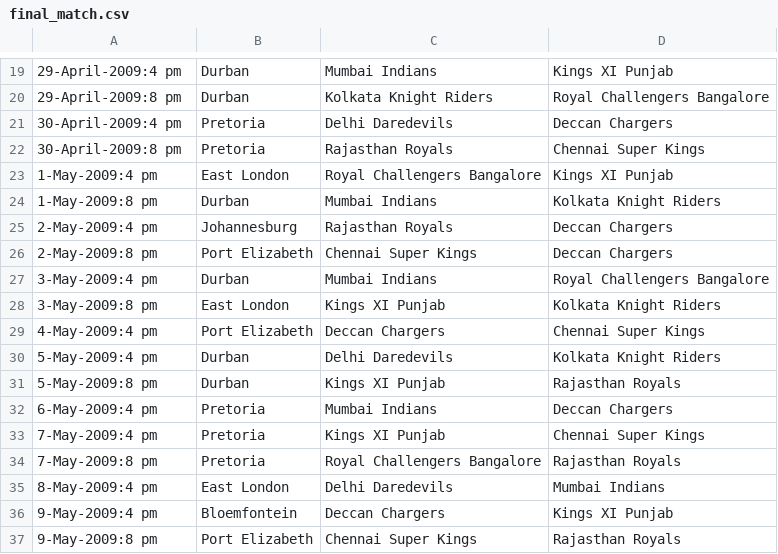
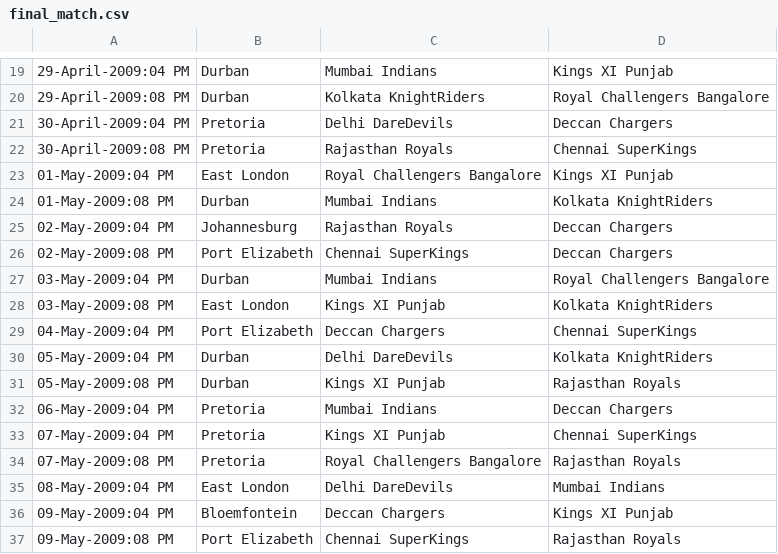
Before and after one commit to sumeetpareek/iplfnf1, a CSV file: src/csv/final_match.csv, drawn as a sheet; only a part is shown, gaps mark what is left out; the diff covers the shown part only.

```diff
--- a/src/csv/final_match.csv
+++ b/src/csv/final_match.csv
@@ -19,19 +19,19 @@
-29-April-2009:4 pm,Durban,Mumbai Indians,Kings XI Punjab
-29-April-2009:8 pm,Durban,Kolkata Knight Riders,Royal Challengers Bangalore
-30-April-2009:4 pm,Pretoria,Delhi Daredevils,Deccan Chargers
-30-April-2009:8 pm,Pretoria,Rajasthan Royals,Chennai Super Kings
-1-May-2009:4 pm,East London,Royal Challengers Bangalore,Kings XI Punjab
-1-May-2009:8 pm,Durban,Mumbai Indians,Kolkata Knight Riders
-2-May-2009:4 pm,Johannesburg,Rajasthan Royals,Deccan Chargers
-2-May-2009:8 pm,Port Elizabeth,Chennai Super Kings,Deccan Chargers
-3-May-2009:4 pm,Durban,Mumbai Indians,Royal Challengers Bangalore
-3-May-2009:8 pm,East London,Kings XI Punjab,Kolkata Knight Riders
-4-May-2009:4 pm,Port Elizabeth,Deccan Chargers,Chennai Super Kings
-5-May-2009:4 pm,Durban,Delhi Daredevils,Kolkata Knight Riders
-5-May-2009:8 pm,Durban,Kings XI Punjab,Rajasthan Royals
-6-May-2009:4 pm,Pretoria,Mumbai Indians,Deccan Chargers
-7-May-2009:4 pm,Pretoria,Kings XI Punjab,Chennai Super Kings
-7-May-2009:8 pm,Pretoria,Royal Challengers Bangalore,Rajasthan Royals
-8-May-2009:4 pm,East London,Delhi Daredevils,Mumbai Indians
-9-May-2009:4 pm,Bloemfontein,Deccan Chargers,Kings XI Punjab
-9-May-2009:8 pm,Port Elizabeth,Chennai Super Kings,Rajasthan Royals
+29-April-2009:04 PM,Durban,Mumbai Indians,Kings XI Punjab
+29-April-2009:08 PM,Durban,Kolkata KnightRiders,Royal Challengers Bangalore
+30-April-2009:04 PM,Pretoria,Delhi DareDevils,Deccan Chargers
+30-April-2009:08 PM,Pretoria,Rajasthan Royals,Chennai SuperKings
+01-May-2009:04 PM,East London,Royal Challengers Bangalore,Kings XI Punjab
+01-May-2009:08 PM,Durban,Mumbai Indians,Kolkata KnightRiders
+02-May-2009:04 PM,Johannesburg,Rajasthan Royals,Deccan Chargers
+02-May-2009:08 PM,Port Elizabeth,Chennai SuperKings,Deccan Chargers
+03-May-2009:04 PM,Durban,Mumbai Indians,Royal Challengers Bangalore
+03-May-2009:08 PM,East London,Kings XI Punjab,Kolkata KnightRiders
+04-May-2009:04 PM,Port Elizabeth,Deccan Chargers,Chennai SuperKings
+05-May-2009:04 PM,Durban,Delhi DareDevils,Kolkata KnightRiders
+05-May-2009:08 PM,Durban,Kings XI Punjab,Rajasthan Royals
+06-May-2009:04 PM,Pretoria,Mumbai Indians,Deccan Chargers
+07-May-2009:04 PM,Pretoria,Kings XI Punjab,Chennai SuperKings
+07-May-2009:08 PM,Pretoria,Royal Challengers Bangalore,Rajasthan Royals
+08-May-2009:04 PM,East London,Delhi DareDevils,Mumbai Indians
+09-May-2009:04 PM,Bloemfontein,Deccan Chargers,Kings XI Punjab
+09-May-2009:08 PM,Port Elizabeth,Chennai SuperKings,Rajasthan Royals
```
Also changed, not shown: 66 edited cells elsewhere in this file, 10 other files.
